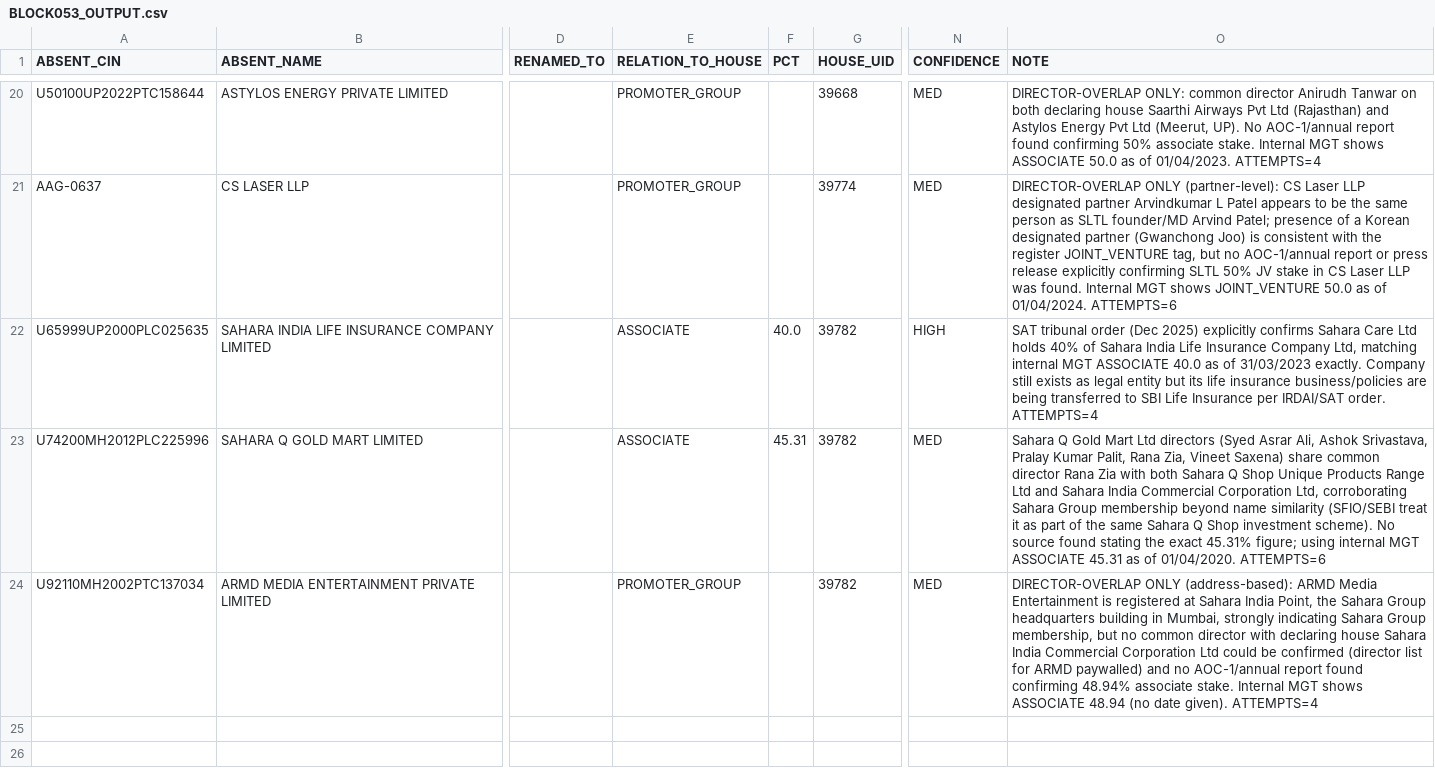
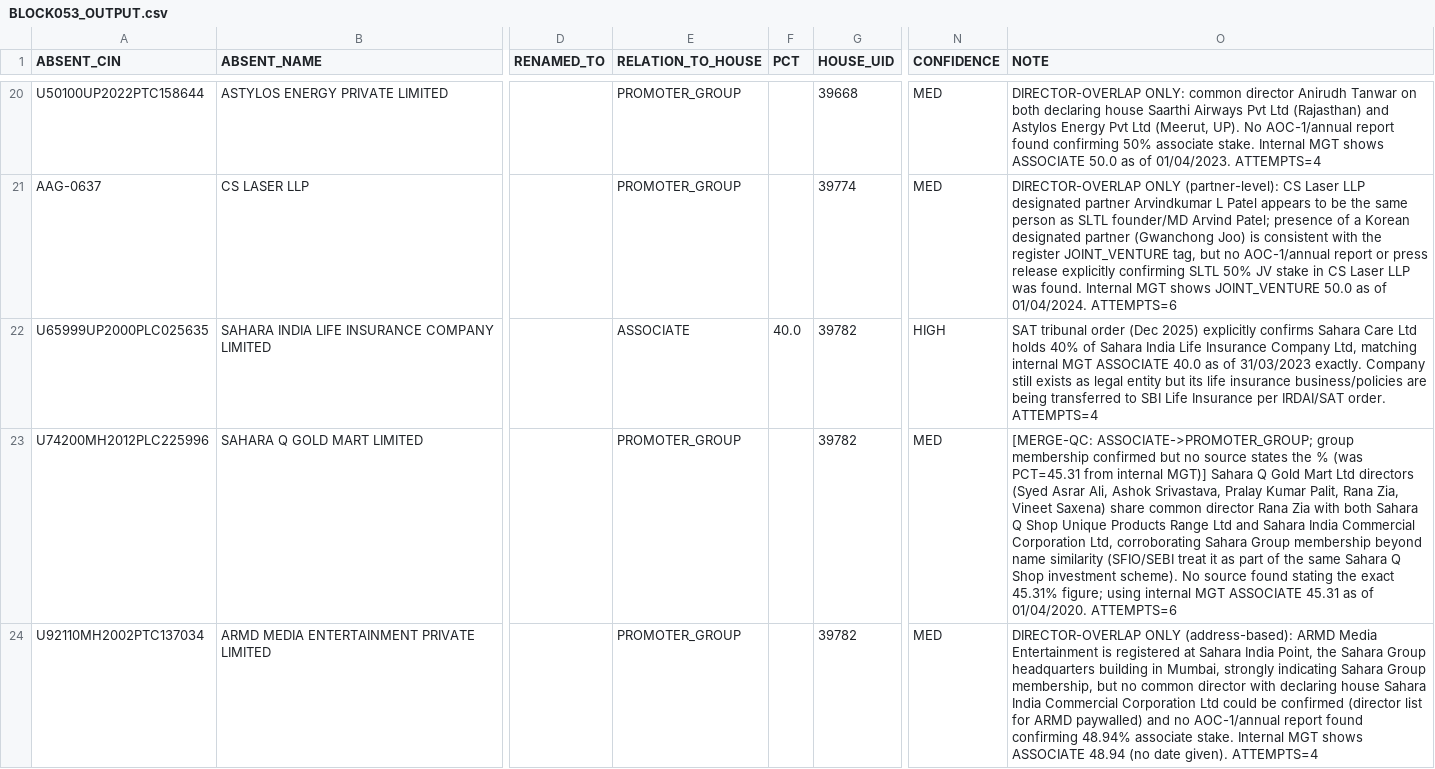
Before and after one commit to pavithra610-cell/claude, a CSV file: A3_ABSENT_LANE/cloud_blocks/BLOCK053_OUTPUT.csv, drawn as a sheet; only a part is shown, gaps mark what is left out; the diff covers the shown part only; the diff names each change by its address in the sheet, - before the commit and + after, or states it on an @@ line.

```diff
--- a/A3_ABSENT_LANE/cloud_blocks/BLOCK053_OUTPUT.csv
+++ b/A3_ABSENT_LANE/cloud_blocks/BLOCK053_OUTPUT.csv
-E23 (RELATION_TO_HOUSE): ASSOCIATE
+E23 (RELATION_TO_HOUSE): PROMOTER_GROUP
-F23 (PCT): 45.31
+F23 (PCT): (empty)
-O23 (NOTE): Sahara Q…
+O23 (NOTE): [MERGE-QC: ASSOCIATE->PROMOTER_GROUP; group membership confirmed but no source states the % (was PCT=45.31 from internal MGT)] Sahara Q…
```
Also changed, not shown: 2 added rows elsewhere in this file, A3_ABSENT_LANE/cloud_blocks/BLOCK054_OUTPUT.csv, A3_ABSENT_LANE/cloud_blocks/BLOCK056_OUTPUT.csv, 6 other files.
